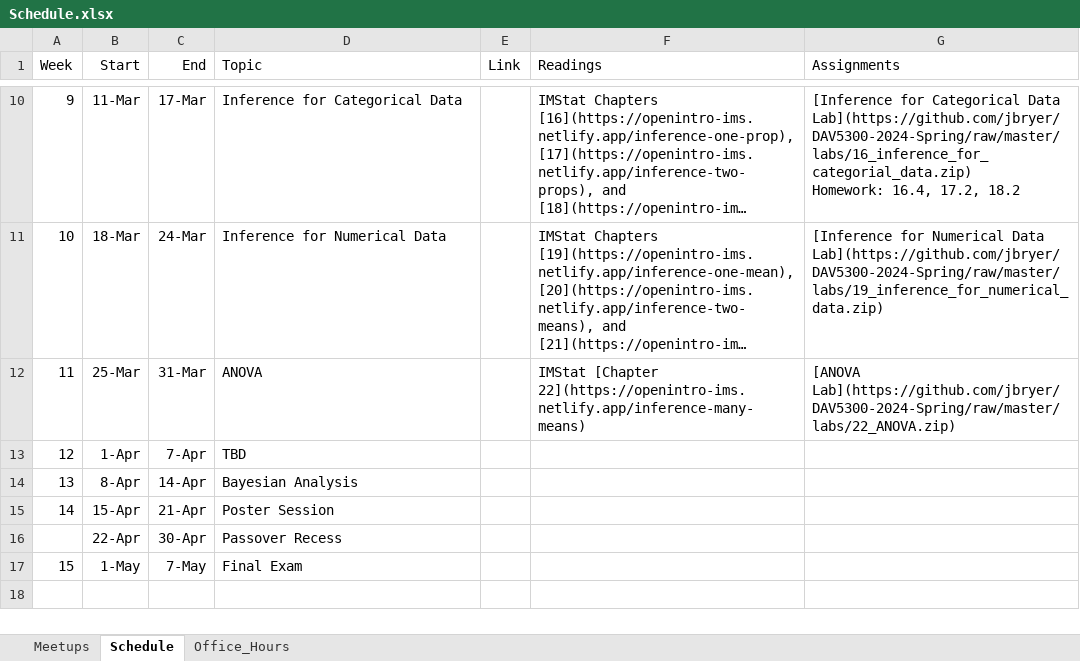
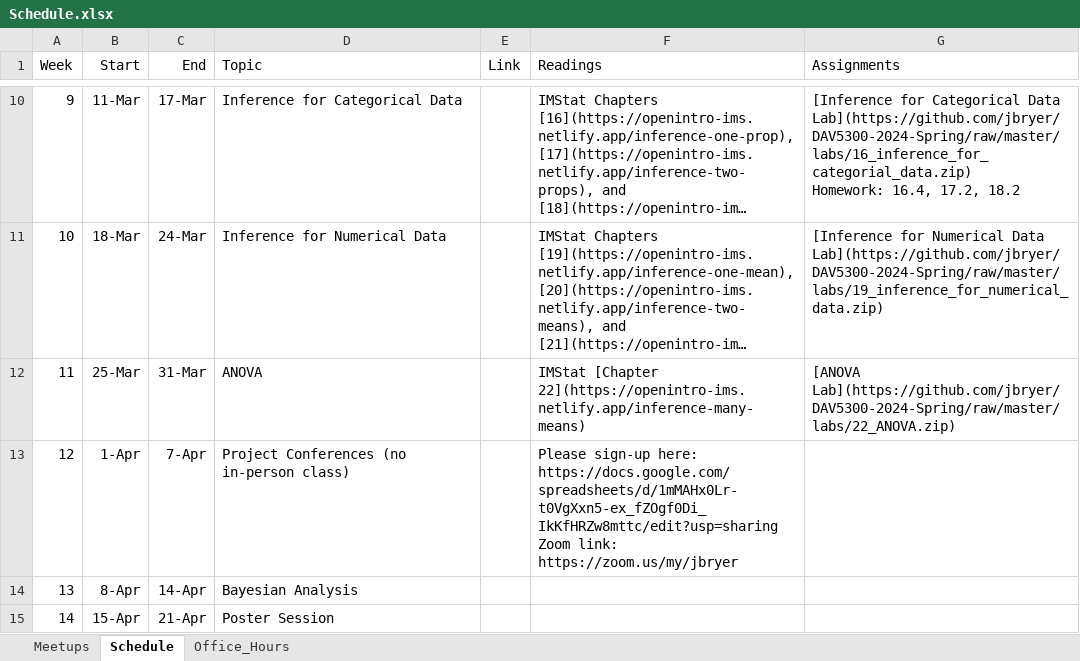
Before and after one commit to jbryer/DAV5300-2024-Spring, an Excel workbook: Schedule.xlsx, sheet Schedule, drawn as a sheet; only a part is shown, gaps mark what is left out; the shorter side is filled out with more unchanged rows; long unchanged cells end in …; values as stored, in another font and other column widths than the file's, no borders; ↵ is a line break in a cell; the diff names each change by its address in the sheet, - before the commit and + after, or states it on an @@ line.

Commit message:
Updated schedule.

```diff
--- a/Schedule.xlsx (sheet Schedule)
+++ b/Schedule.xlsx (sheet Schedule)
-D13 (Topic): TBD
+D13 (Topic): Project Conferences (no in-person class)
-F13 (Readings): (empty)
+F13 (Readings): Please sign-up here: https://docs.google.com/spreadsheets/d/1mMAHx0Lr-t0VgXxn5-ex_fZOgf0Di_IkKfHRZw8mttc/edit?usp=sharing ↵ Zoom link: https://zoom.us/my/jbryer
```
Also changed, not shown: 2 other files.
